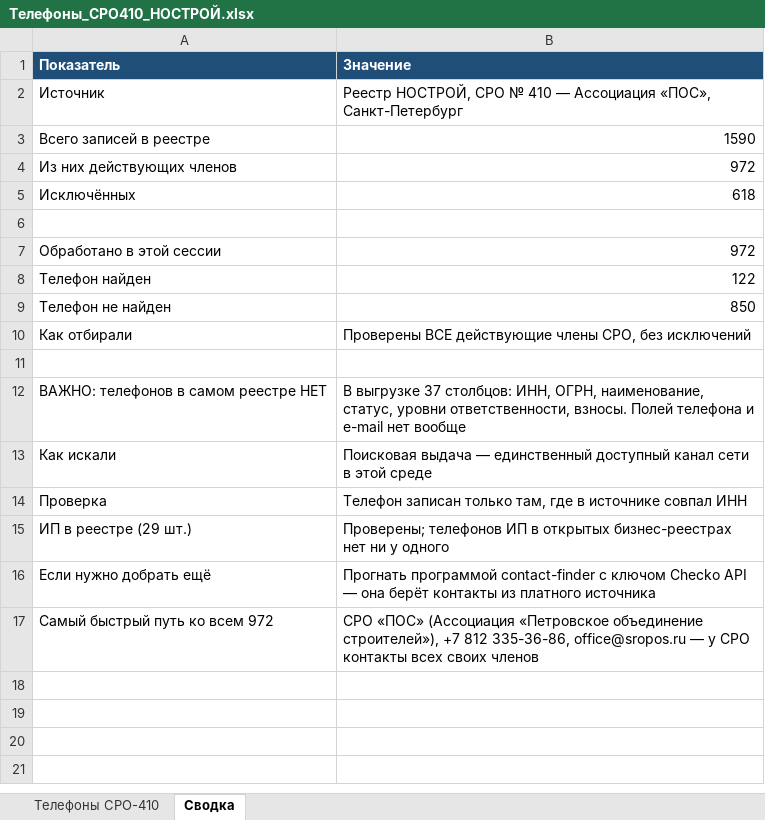
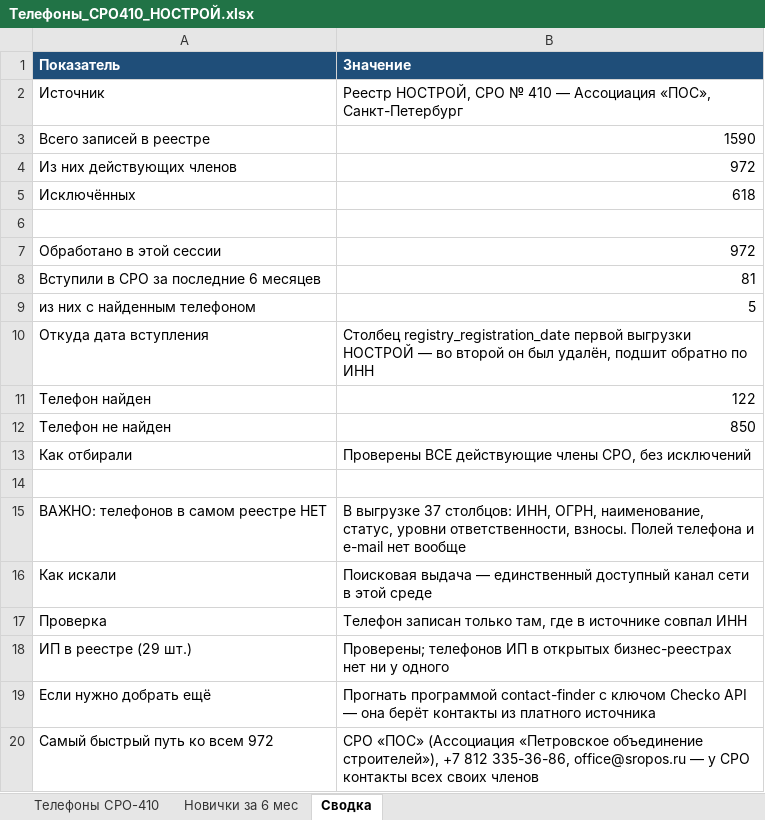
Before and after one commit to caesart966-web/first_reposirtory, an Excel workbook: Телефоны_СРО410_НОСТРОЙ.xlsx, sheet Сводка, drawn as a sheet; values as stored, in another font and other column widths than the file's, no borders; the diff names each change by its address in the sheet, - before the commit and + after, or states it on an @@ line.

```diff
--- a/Телефоны_СРО410_НОСТРОЙ.xlsx (sheet Сводка)
+++ b/Телефоны_СРО410_НОСТРОЙ.xlsx (sheet Сводка)
+sheet tab: Новички за 6 мес
+row 8: Вступили в СРО за последние 6 месяцев | 81
+row 9: из них с найденным телефоном | 5
+row 10: Откуда дата вступления | Столбец registry_registration_date первой выгрузки НОСТРОЙ — во второй он был удалён, подшит обратно по ИНН
```
Also changed, not shown: sheet Телефоны СРО-410, 2 other files.
